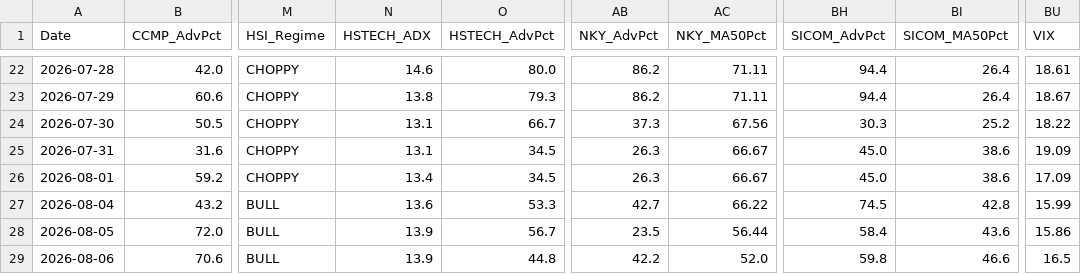
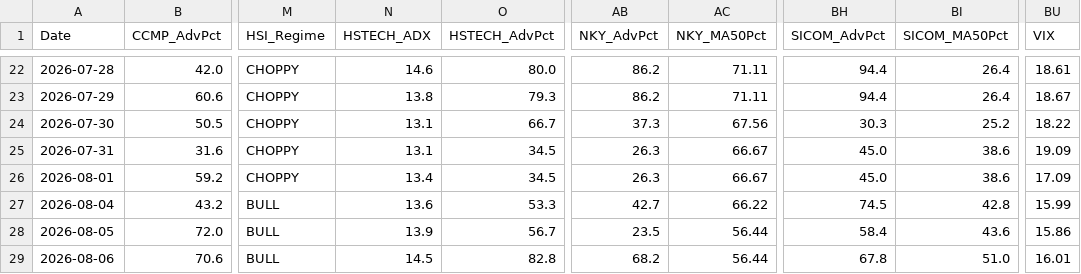
Before and after one commit to wuijwong-cpu/v4-quant-macro, a CSV file: v4_macro_history_cloud.csv, drawn as a sheet; only a part is shown, gaps mark what is left out; the diff names each change by its address in the sheet, - before the commit and + after, or states it on an @@ line.

```diff
--- a/v4_macro_history_cloud.csv
+++ b/v4_macro_history_cloud.csv
-N29 (HSTECH_ADX): 13.9
+N29 (HSTECH_ADX): 14.5
-O29 (HSTECH_AdvPct): 44.8
+O29 (HSTECH_AdvPct): 82.8
-AB29 (NKY_AdvPct): 42.2
+AB29 (NKY_AdvPct): 68.2
-AC29 (NKY_MA50Pct): 52.0
+AC29 (NKY_MA50Pct): 56.44
-BH29 (SICOM_AdvPct): 59.8
+BH29 (SICOM_AdvPct): 67.8
-BI29 (SICOM_MA50Pct): 46.6
+BI29 (SICOM_MA50Pct): 51.0
-BU29 (VIX): 16.5
+BU29 (VIX): 16.01
```
